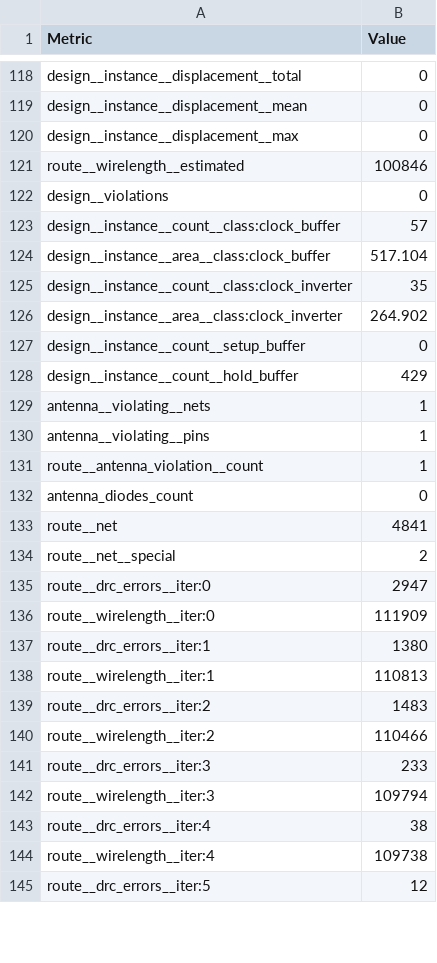
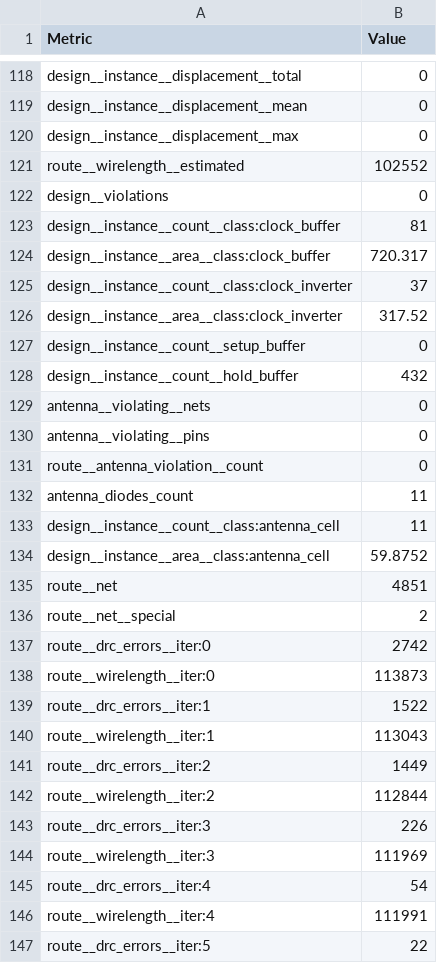
Before and after one commit to TinyTapeout/tinytapeout-ihp-0p3, a CSV file: projects/tt_um_a1k0n_demo/stats/metrics.csv, drawn as a sheet; only a part is shown, gaps mark what is left out; the diff covers the shown part only.

Commit message:
feat: update project tt_um_a1k0n_demo from a1k0n/tt08-vgademo
Commit: a1ba79f8f750a0ec8765e9e0e7d7b8e0fc7a550c
Workflow: https://github.com/a1k0n/tt08-vgademo/actions/runs/14917234375

```diff
--- a/projects/tt_um_a1k0n_demo/stats/metrics.csv
+++ b/projects/tt_um_a1k0n_demo/stats/metrics.csv
@@ -120,26 +120,28 @@ design__instance__displacement__mean,0
 design__instance__displacement__max,0
-route__wirelength__estimated,100846
+route__wirelength__estimated,102552
 design__violations,0
-design__instance__count__class:clock_buffer,57
-design__instance__area__class:clock_buffer,517.104
-design__instance__count__class:clock_inverter,35
-design__instance__area__class:clock_inverter,264.902
+design__instance__count__class:clock_buffer,81
+design__instance__area__class:clock_buffer,720.317
+design__instance__count__class:clock_inverter,37
+design__instance__area__class:clock_inverter,317.52
 design__instance__count__setup_buffer,0
-design__instance__count__hold_buffer,429
-antenna__violating__nets,1
-antenna__violating__pins,1
-route__antenna_violation__count,1
-antenna_diodes_count,0
-route__net,4841
+design__instance__count__hold_buffer,432
+antenna__violating__nets,0
+antenna__violating__pins,0
+route__antenna_violation__count,0
+antenna_diodes_count,11
+design__instance__count__class:antenna_cell,11
+design__instance__area__class:antenna_cell,59.8752
+route__net,4851
 route__net__special,2
-route__drc_errors__iter:0,2947
-route__wirelength__iter:0,111909
-route__drc_errors__iter:1,1380
-route__wirelength__iter:1,110813
-route__drc_errors__iter:2,1483
-route__wirelength__iter:2,110466
-route__drc_errors__iter:3,233
-route__wirelength__iter:3,109794
-route__drc_errors__iter:4,38
-route__wirelength__iter:4,109738
-route__drc_errors__iter:5,12
+route__drc_errors__iter:0,2742
+route__wirelength__iter:0,113873
+route__drc_errors__iter:1,1522
+route__wirelength__iter:1,113043
+route__drc_errors__iter:2,1449
+route__wirelength__iter:2,112844
+route__drc_errors__iter:3,226
+route__wirelength__iter:3,111969
+route__drc_errors__iter:4,54
+route__wirelength__iter:4,111991
+route__drc_errors__iter:5,22
```
Also changed, not shown: 2 added rows and 68 edited cells elsewhere in this file, 6 other files.
